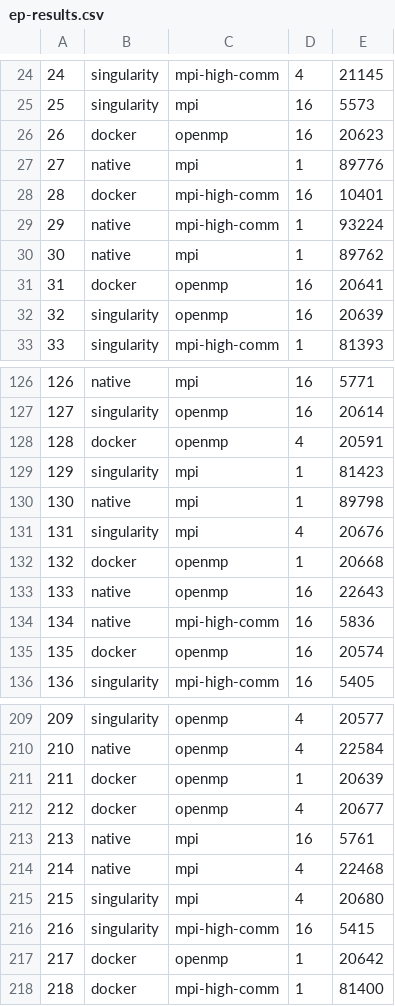
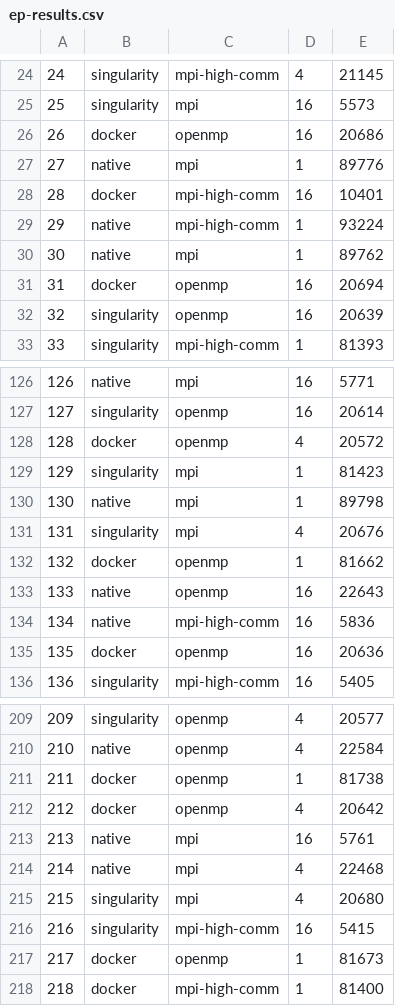
Before and after one commit to guilhermealles/hpc-containers, a CSV file: experiment/ep/ep-results.csv, drawn as a sheet; only a part is shown, gaps mark what is left out; the diff covers the shown part only.

Commit message:
Fixes ep results

```diff
--- a/experiment/ep/ep-results.csv
+++ b/experiment/ep/ep-results.csv
@@ -25,3 +25,3 @@
 25,singularity,mpi,16,5573
-26,docker,openmp,16,20623
+26,docker,openmp,16,20686
 27,native,mpi,1,89776
@@ -30,3 +30,3 @@
 30,native,mpi,1,89762
-31,docker,openmp,16,20641
+31,docker,openmp,16,20694
 32,singularity,openmp,16,20639
@@ -127,3 +127,3 @@
 127,singularity,openmp,16,20614
-128,docker,openmp,4,20591
+128,docker,openmp,4,20572
 129,singularity,mpi,1,81423
@@ -131,6 +131,6 @@
 131,singularity,mpi,4,20676
-132,docker,openmp,1,20668
+132,docker,openmp,1,81662
 133,native,openmp,16,22643
 134,native,mpi-high-comm,16,5836
-135,docker,openmp,16,20574
+135,docker,openmp,16,20636
 136,singularity,mpi-high-comm,16,5405
@@ -210,4 +210,4 @@
 210,native,openmp,4,22584
-211,docker,openmp,1,20639
-212,docker,openmp,4,20677
+211,docker,openmp,1,81738
+212,docker,openmp,4,20642
 213,native,mpi,16,5761
@@ -216,3 +216,3 @@
 216,singularity,mpi-high-comm,16,5415
-217,docker,openmp,1,20642
+217,docker,openmp,1,81673
 218,docker,mpi-high-comm,1,81400
```
Also changed, not shown: 22 edited cells elsewhere in this file.
